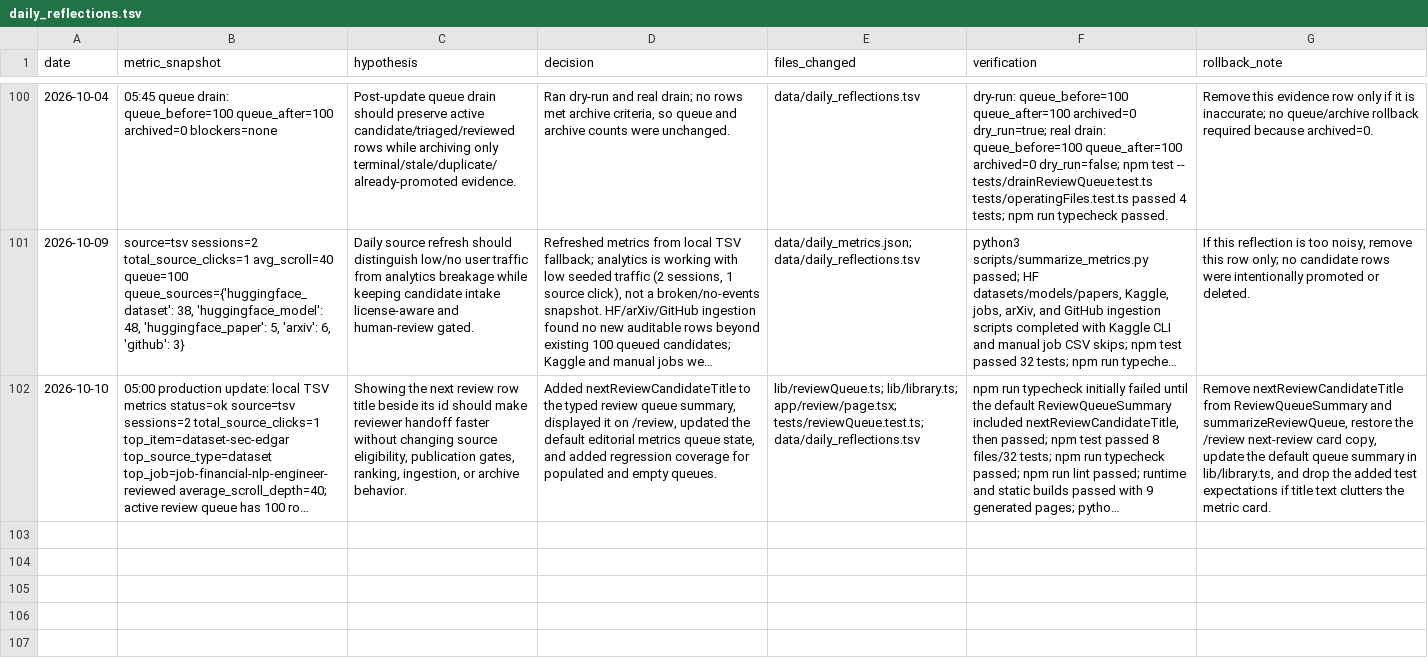
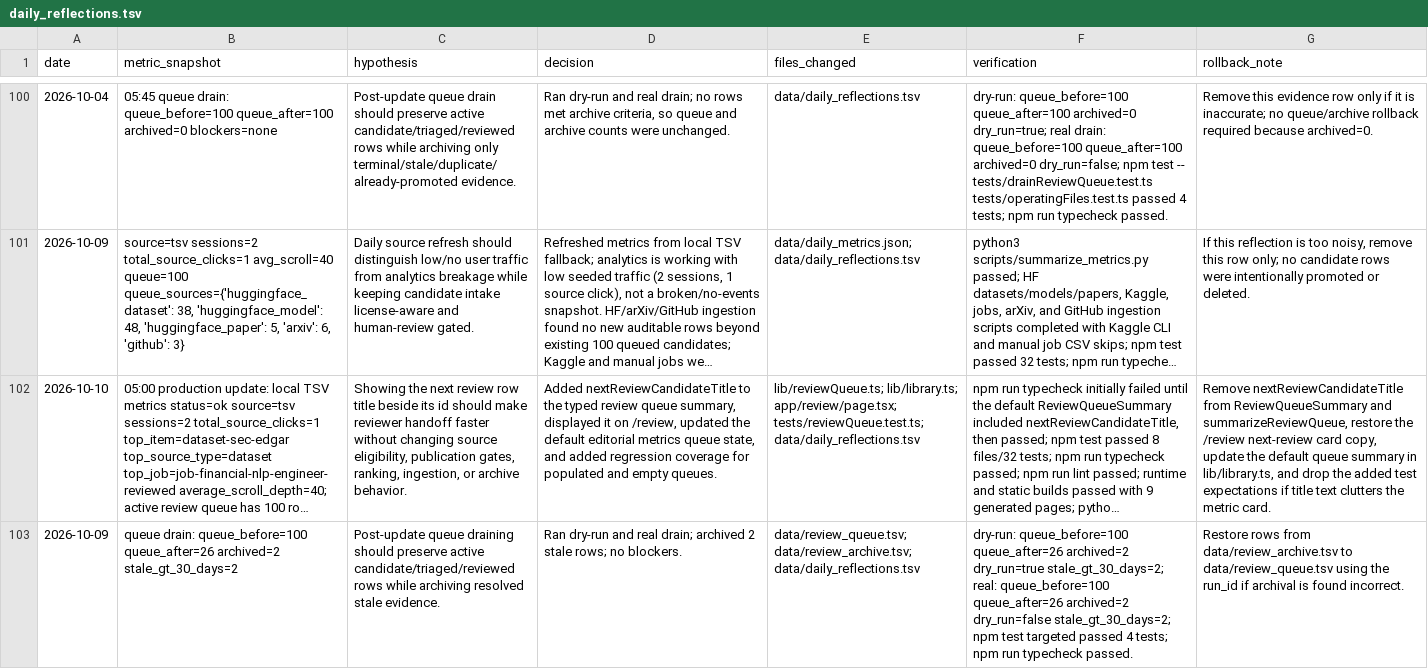
Before and after one commit to neoyipeng2018/finance-ai-radar, a TSV file: data/daily_reflections.tsv, drawn as a sheet; only a part is shown, gaps mark what is left out; long unchanged cells end in …; the diff covers the shown part only; the diff names each change by its address in the sheet, - before the commit and + after, or states it on an @@ line.

Commit message:
chore: sync daily finance ai radar source

```diff
--- a/data/daily_reflections.tsv
+++ b/data/daily_reflections.tsv
+row 103: 2026-10-09 | queue drain: queue_before=100 queue_after=26 archived=2 stale_gt_30_days=2 | Post-update queue draining should preserve active candidate/triaged/reviewed rows while archiving resolved stale evidence. | Ran dry-run and real drain; archived 2 stale rows; no blockers. | data/review_queue.tsv; data/review_archive.tsv; data/daily_reflections.tsv | dry-run: queue_before=100 queue_after=26 archived=2 dry_run=true stale_gt_30_days=2; real: queue_before=100 queue_after=26 archived=2 dry_run=false stale_gt_30_days=2; npm test targeted passed 4 tests; npm run typecheck passed. | Restore rows from data/review_archive.tsv to data/review_queue.tsv using the run_id if archival is found incorrect.
```
Also changed, not shown: 1 added row elsewhere in this file, data/review_archive.tsv, data/review_queue.tsv, 4 other files.
